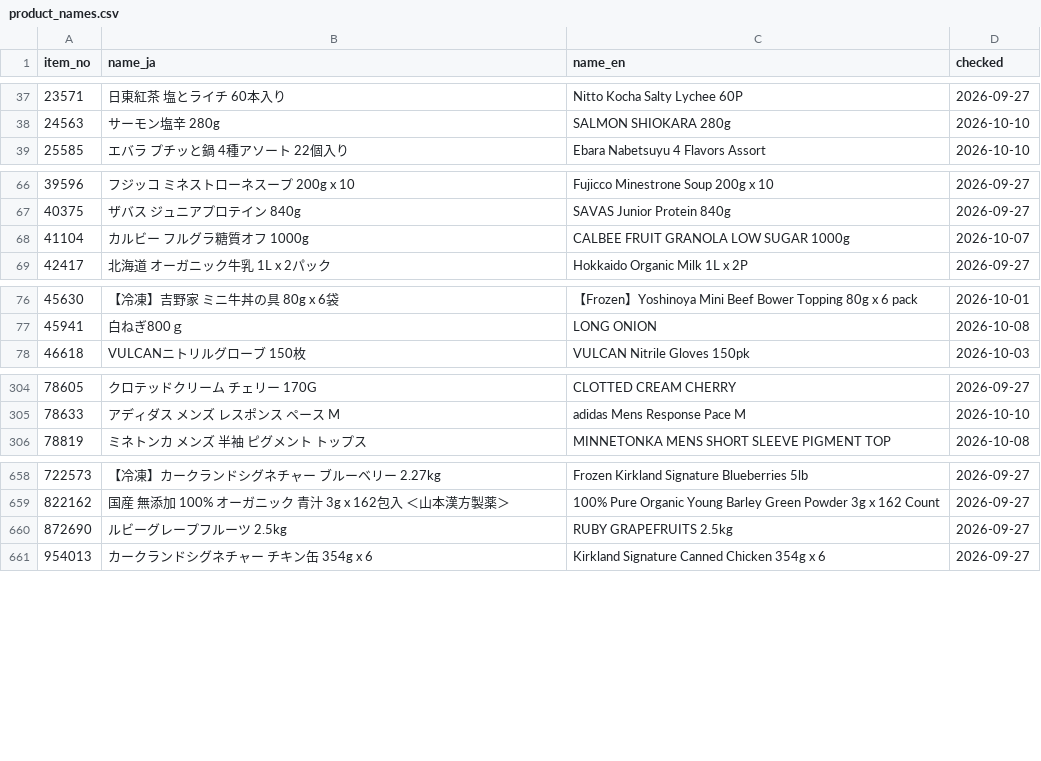
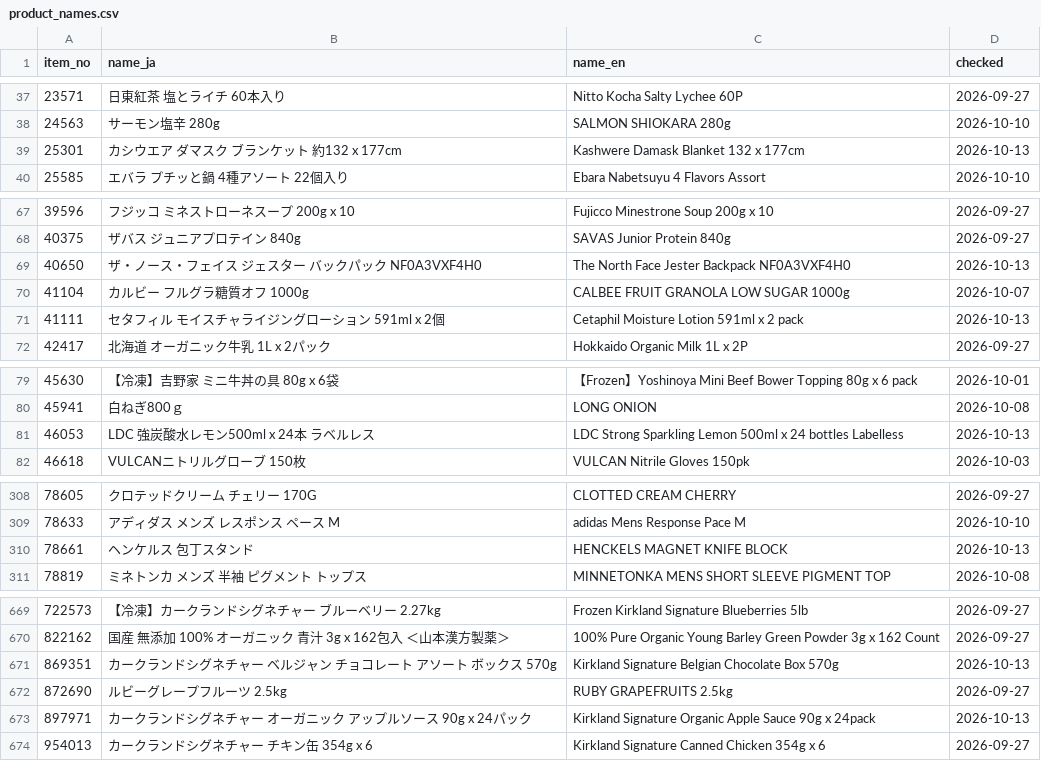
Before and after one commit to iPliny/costco-price-jp, a CSV file: data/product_names.csv, drawn as a sheet; only a part is shown, gaps mark what is left out; the diff covers the shown part only.

```diff
--- a/data/product_names.csv
+++ b/data/product_names.csv
@@ -38,2 +38,3 @@ item_no,name_ja,name_en,checked
 24563,サーモン塩辛 280g,SALMON SHIOKARA 280g,2026-10-10
+25301,カシウエア ダマスク ブランケット 約132 x 177cm,Kashwere Damask Blanket 132 x 177cm,2026-10-13
 25585,エバラ プチッと鍋 4種アソート 22個入り,Ebara Nabetsuyu 4 Flavors Assort,2026-10-10
@@ -67,3 +68,5 @@ item_no,name_ja,name_en,checked
 40375,ザバス ジュニアプロテイン 840g,SAVAS Junior Protein 840g,2026-09-27
+40650,ザ・ノース・フェイス ジェスター バックパック NF0A3VXF4H0,The North Face Jester Backpack NF0A3VXF4H0,2026-10-13
 41104,カルビー フルグラ糖質オフ 1000g,CALBEE FRUIT GRANOLA LOW SUGAR 1000g,2026-10-07
+41111,セタフィル モイスチャライジングローション 591ml x 2個,Cetaphil Moisture Lotion 591ml x 2 pack,2026-10-13
 42417,北海道 オーガニック牛乳 1L x 2パック,Hokkaido Organic Milk 1L x 2P,2026-09-27
@@ -77,2 +80,3 @@ item_no,name_ja,name_en,checked
 45941,白ねぎ800ｇ,LONG ONION,2026-10-08
+46053,LDC 強炭酸水レモン500ml x 24本　ラベルレス,LDC Strong Sparkling Lemon 500ml x 24 bottles Labelless,2026-10-13
 46618,VULCANニトリルグローブ 150枚,VULCAN Nitrile Gloves 150pk,2026-10-03
@@ -305,2 +309,3 @@ item_no,name_ja,name_en,checked
 78633,アディダス メンズ レスポンス ペース M,adidas Mens Response Pace M,2026-10-10
+78661,ヘンケルス 包丁スタンド,HENCKELS MAGNET KNIFE BLOCK,2026-10-13
 78819,ミネトンカ メンズ 半袖 ピグメント トップス,MINNETONKA MENS SHORT SLEEVE PIGMENT TOP,2026-10-08
@@ -659,3 +670,5 @@ item_no,name_ja,name_en,checked
 822162,国産 無添加 100% オーガニック 青汁 3g x 162包入 ＜山本漢方製薬＞,100% Pure Organic Young Barley Green Powder 3g x 162 Count,2026-09-27
+869351,カークランドシグネチャー ベルジャン チョコレート アソート ボックス 570g,Kirkland Signature Belgian Chocolate Box 570g,2026-10-13
 872690,ルビーグレープフルーツ 2.5kg,RUBY GRAPEFRUITS 2.5kg,2026-09-27
+897971,カークランドシグネチャー オーガニック アップルソース 90g x 24パック,Kirkland Signature Organic Apple Sauce 90g x 24pack,2026-10-13
 954013,カークランドシグネチャー チキン缶 354g x 6,Kirkland Signature Canned Chicken 354g x 6,2026-09-27
```
Also changed, not shown: 6 added rows elsewhere in this file, data/observations.csv.
